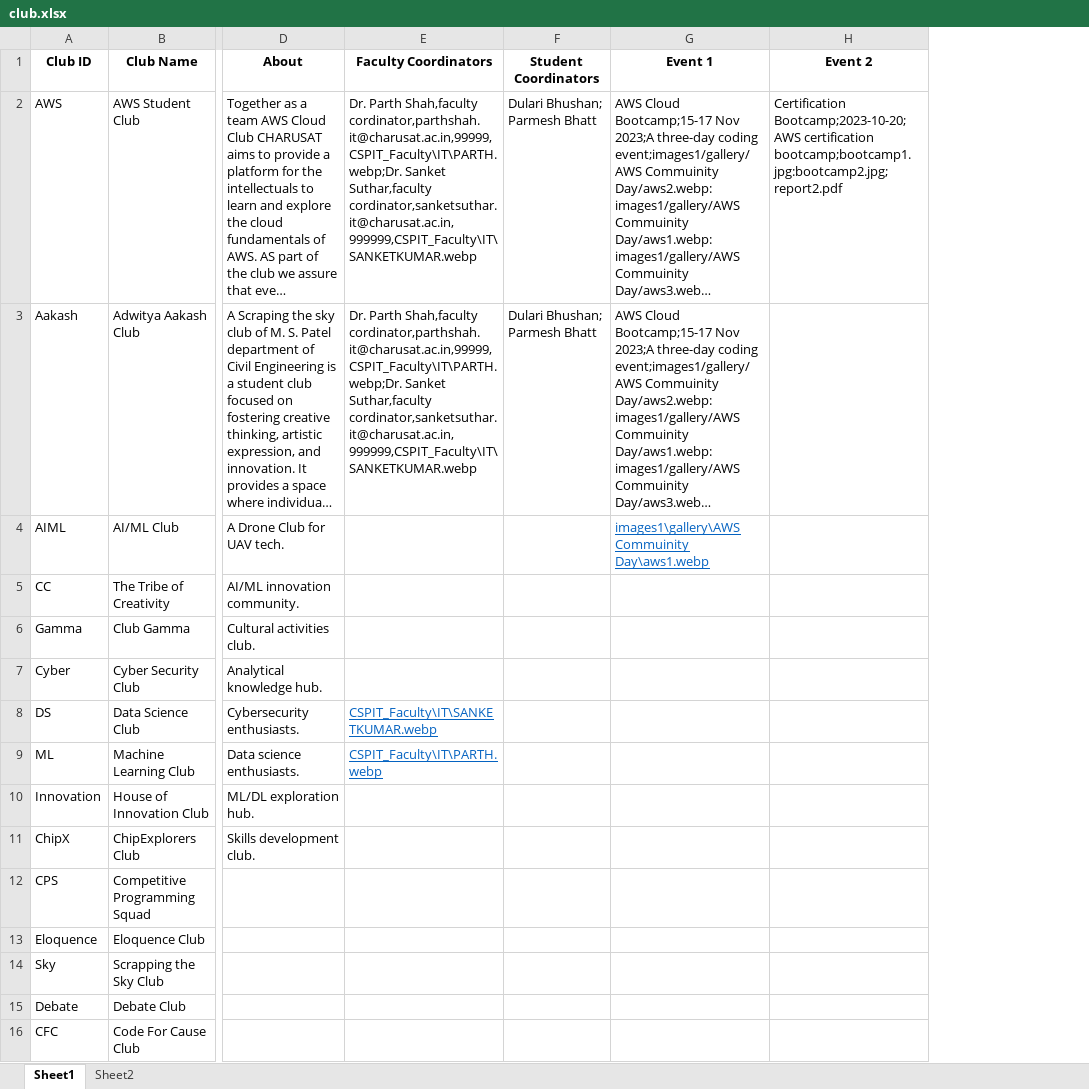
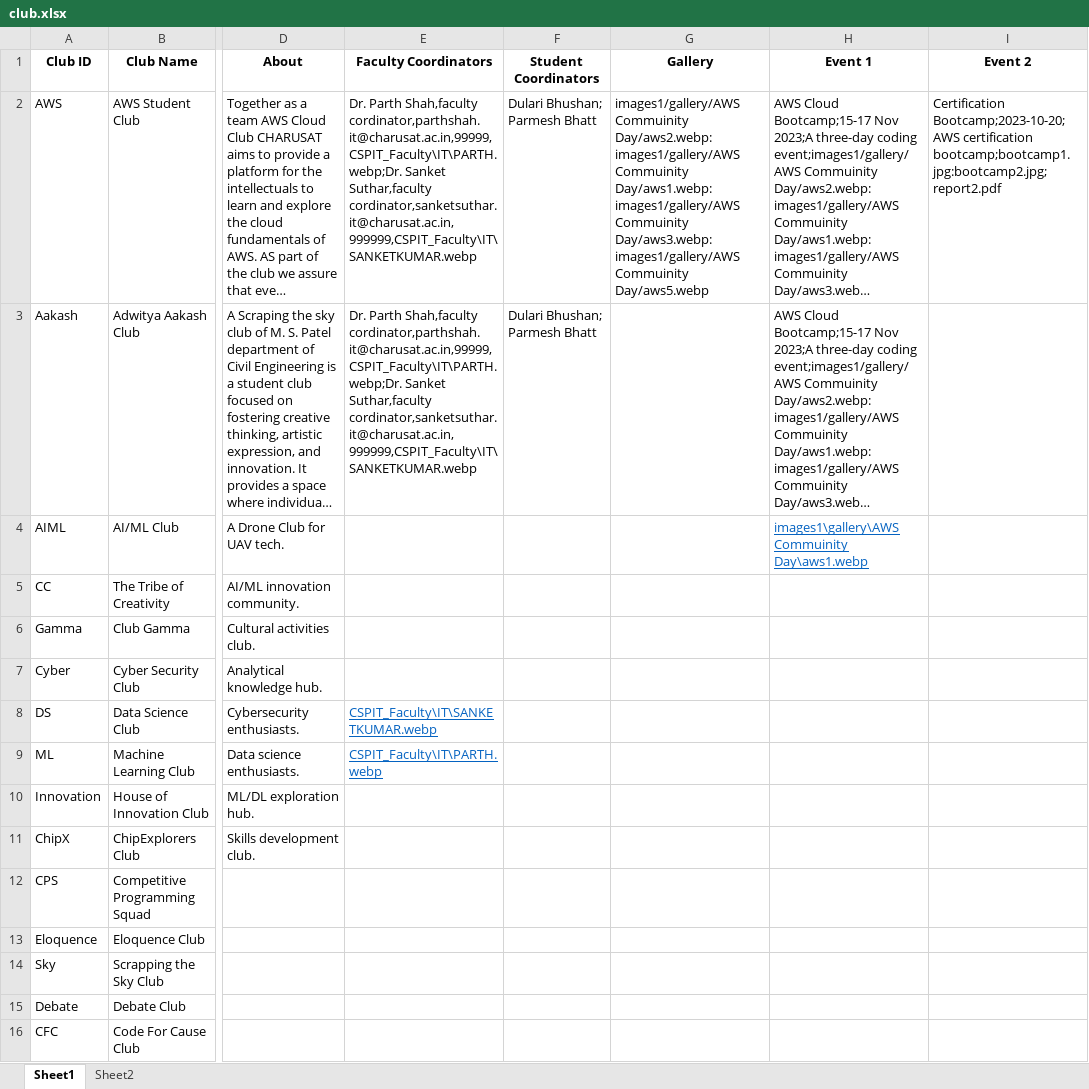
Before and after one commit to ravichanga101/CSPIT_NEW_2024, an Excel workbook: club.xlsx, sheet Sheet1, drawn as a sheet; only a part is shown, gaps mark what is left out; long unchanged cells end in …; values as stored, in another font and other column widths than the file's, no borders; the diff names each change by its address in the sheet, - before the commit and + after, or states it on an @@ line.

```diff
--- a/club.xlsx (sheet Sheet1)
+++ b/club.xlsx (sheet Sheet1)
+column G (Gallery), row 2: images1/gallery/AWS Commuinity Day/aws2.webp:images1/gallery/AWS Commuinity Day/aws1.webp:images1/gallery/AWS Commuinity Day/aws3.webp:images1/gallery/AWS Commuinity Day/aws5.webp
```
Also changed, not shown: club_1.xlsx, 1 other file.
